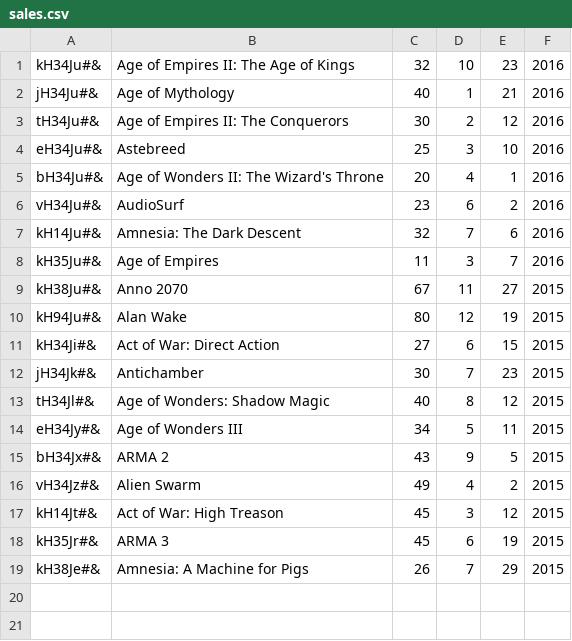
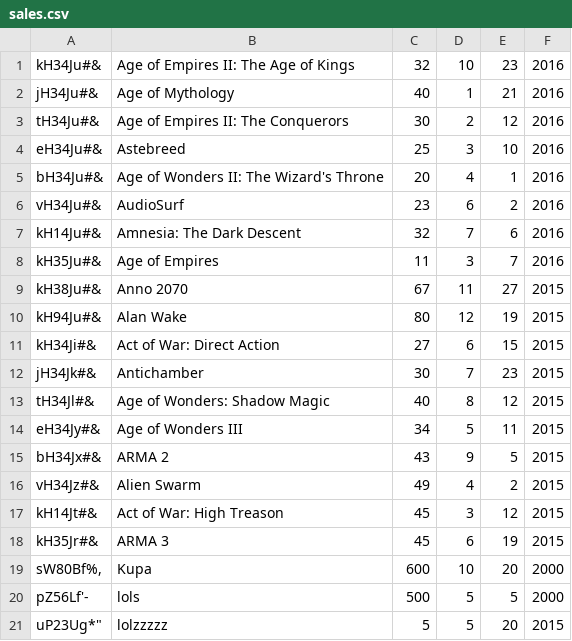
Before and after one commit to maciek-nowak/python-erp-system, a CSV file: sales/sales.csv, drawn as a sheet; removed rows and columns are numbered as before the commit, all else as after; the diff names each change by its address in the sheet, - before the commit and + after, or states it on an @@ line.

```diff
--- a/sales/sales.csv
+++ b/sales/sales.csv
-row 19: kH38Je#& | Amnesia: A Machine for Pigs | 26 | 7 | 29 | 2015
+row 19: sW80Bf%, | Kupa | 600 | 10 | 20 | 2000
+row 20: pZ56Lf'- | lols | 500 | 5 | 5 | 2000
+row 21: uP23Ug*" | lolzzzzz | 5 | 5 | 20 | 2015
```
